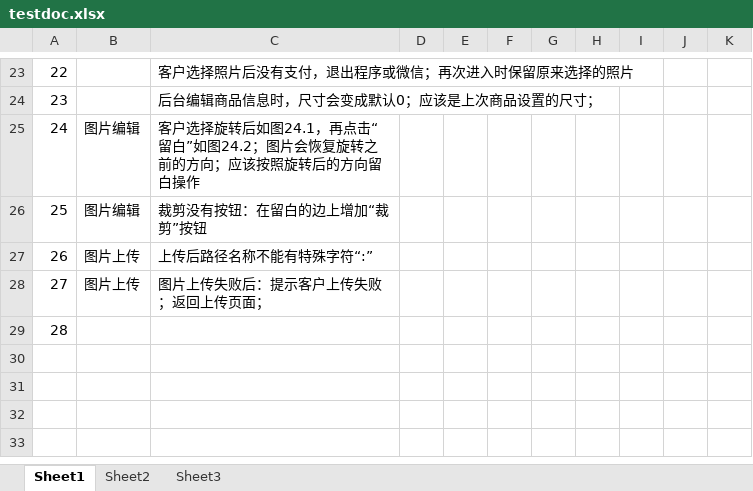
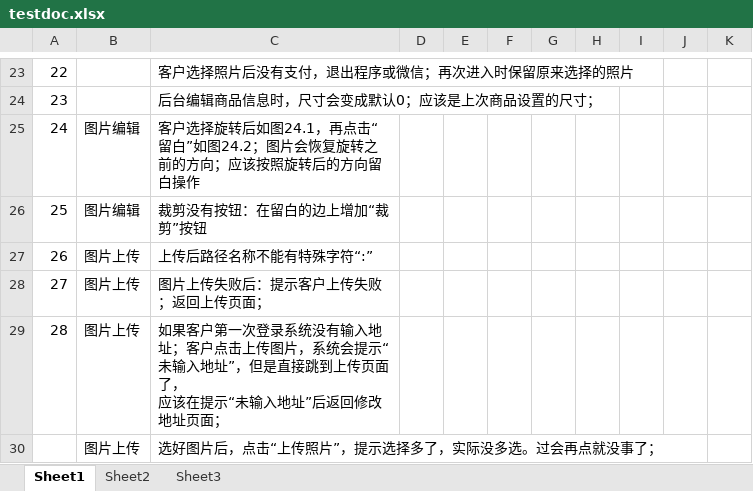
Before and after one commit to binghuo7758521/testdoc, an Excel workbook: testdoc.xlsx, sheet Sheet1, drawn as a sheet; only a part is shown, gaps mark what is left out; values as stored, in another font and other column widths than the file's, no borders; charts and pictures not drawn; ↵ is a line break in a cell; the diff names each change by its address in the sheet, - before the commit and + after, or states it on an @@ line.

```diff
--- a/testdoc.xlsx (sheet Sheet1)
+++ b/testdoc.xlsx (sheet Sheet1)
-B29: (empty)
+B29: 图片上传
-C29: (empty)
+C29: 如果客户第一次登录系统没有输入地址；客户点击上传图片，系统会提示“未输入地址”，但是直接跳到上传页面了， ↵ 应该在提示“未输入地址”后返回修改地址页面；
+row 30:  | 图片上传 | 选好图片后，点击“上传照片”，提示选择多了，实际没多选。过会再点就没事了；
```
Also changed, not shown: 2 other files.
